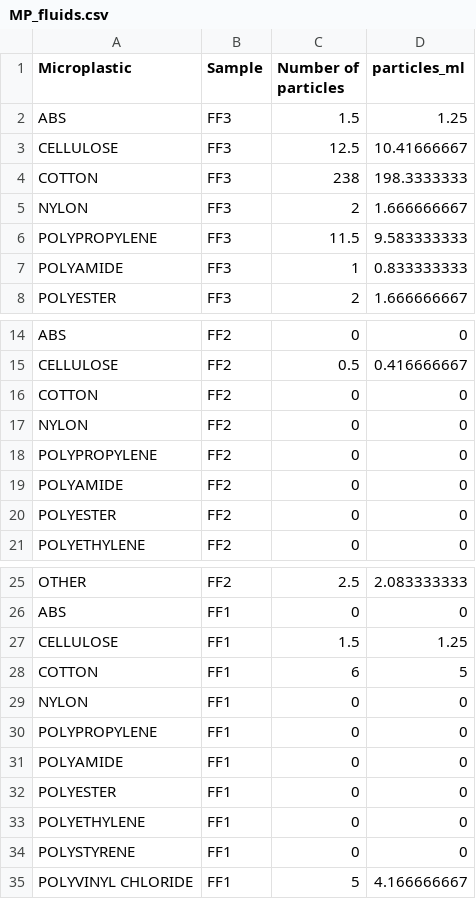
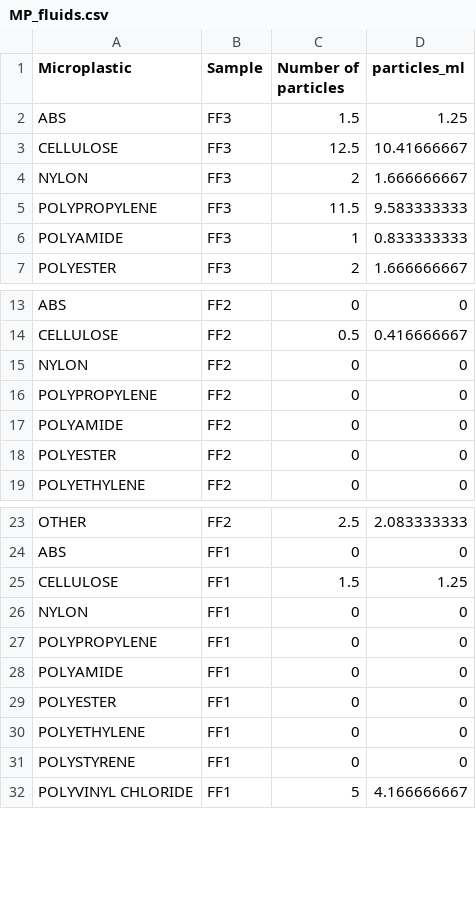
Before and after one commit to NoonanM/MPs_and_Fertility, a CSV file: Data/MP_fluids.csv, drawn as a sheet; only a part is shown, gaps mark what is left out; the diff names each change by its address in the sheet, - before the commit and + after, or states it on an @@ line.

```diff
--- a/Data/MP_fluids.csv
+++ b/Data/MP_fluids.csv
-row 4: COTTON | FF3 | 238 | 198.3333333
-row 16: COTTON | FF2 | 0 | 0
-row 28: COTTON | FF1 | 6 | 5
```
Also changed, not shown: 36 other files.
